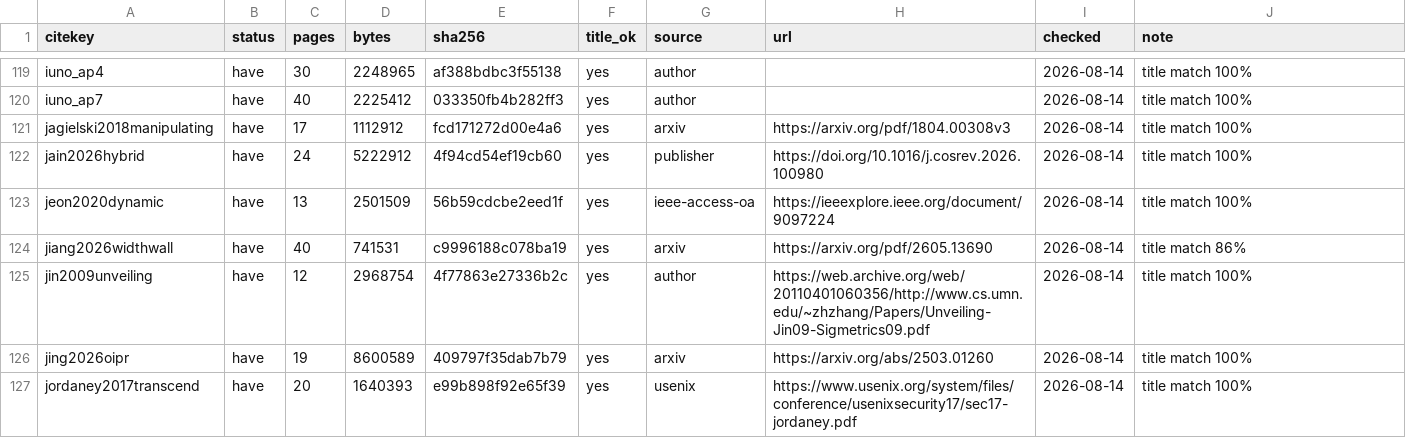
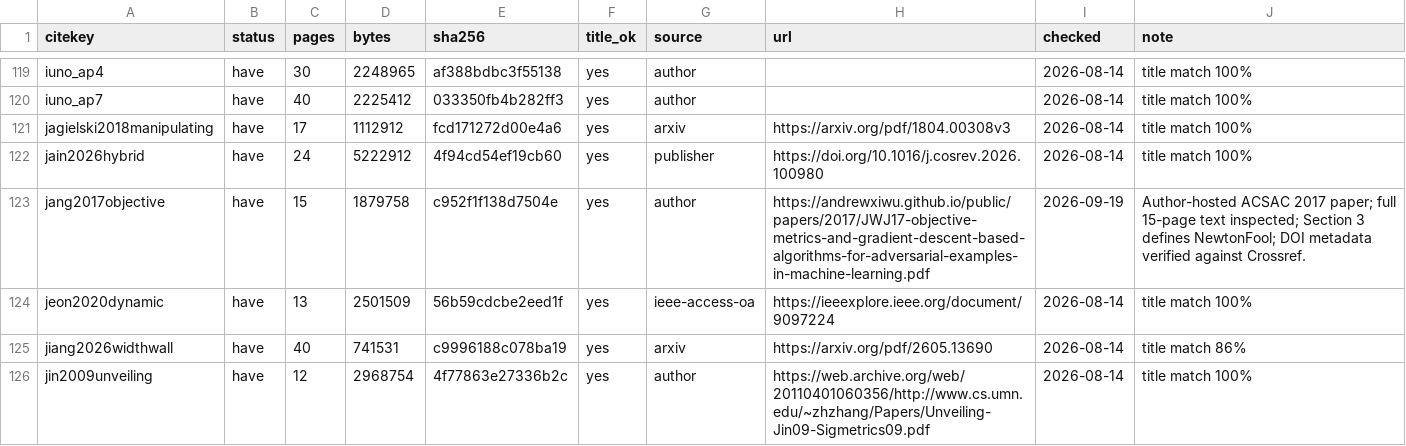
Before and after one commit to reza-norouzian/phd-dissertation-final, a TSV file: references/MANIFEST.tsv, drawn as a sheet; only a part is shown, gaps mark what is left out; the shorter side is filled out with more unchanged rows.

Commit message:
feat: Add definitions and references for DeepFool and NewtonFool; enhance Chapter 6 evaluation methods and update bibliography

```diff
--- a/references/MANIFEST.tsv
+++ b/references/MANIFEST.tsv
@@ -122,2 +122,3 @@ jagielski2018manipulating	have	17	1112912	fcd171272d00e4a6	yes	arxiv	https://arx
 jain2026hybrid	have	24	5222912	4f94cd54ef19cb60	yes	publisher	https://doi.org/10.1016/j.cosrev.2026.100980	2026-08-14	title match 100%
+jang2017objective	have	15	1879758	c952f1f138d7504e	yes	author	https://andrewxiwu.github.io/public/papers/2017/JWJ17-objective-metrics-and-gradient-descent-based-algorithms-for-adversarial-examples-in-machine-learning.pdf	2026-09-19	Author-hosted ACSAC 2017 paper; full 15-page text inspected; Section 3 defines NewtonFool; DOI metadata verified against Crossref.
 jeon2020dynamic	have	13	2501509	56b59cdcbe2eed1f	yes	ieee-access-oa	https://ieeexplore.ieee.org/document/9097224	2026-08-14	title match 100%
```
Also changed, not shown: 5 other files.
